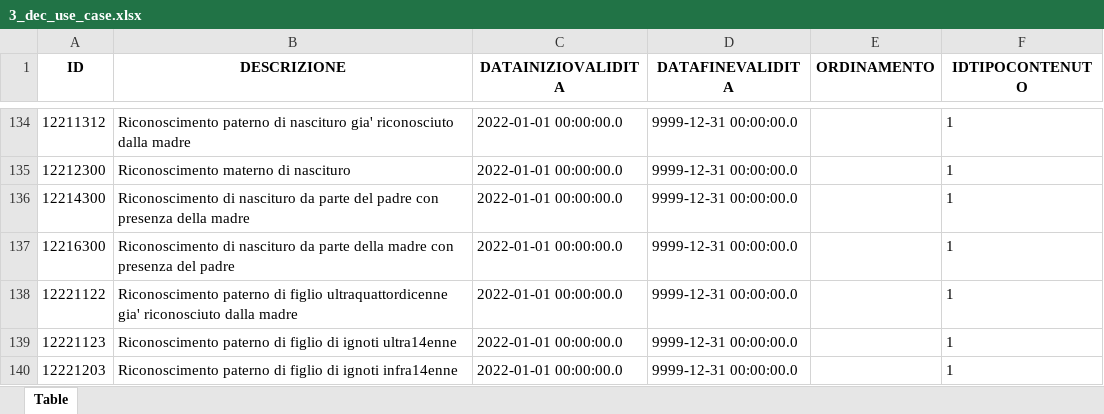
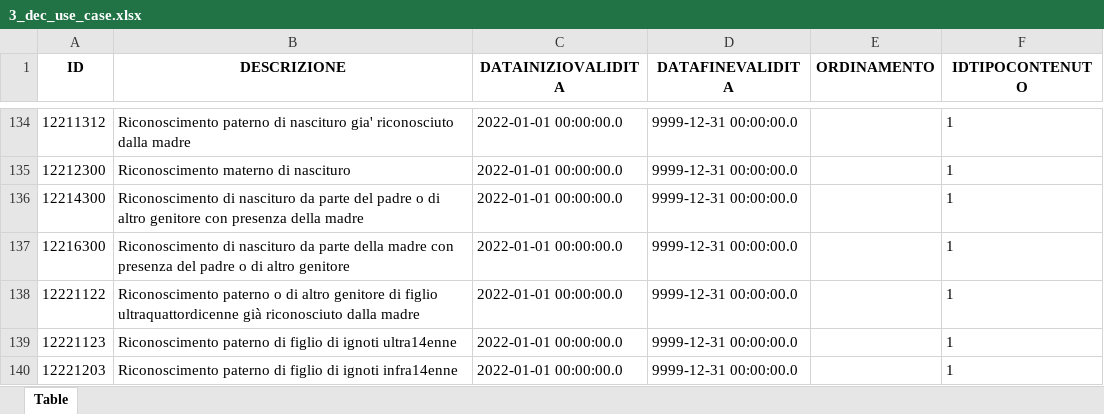
Before and after one commit to italia/ansc, an Excel workbook: docs/Decodifiche/3_dec_use_case.xlsx, sheet Table, drawn as a sheet; only a part is shown, gaps mark what is left out; values as stored, in another font and other column widths than the file's, no borders; the diff covers the shown part only; the diff names each change by its address in the sheet, - before the commit and + after, or states it on an @@ line.

```diff
--- a/docs/Decodifiche/3_dec_use_case.xlsx (sheet Table)
+++ b/docs/Decodifiche/3_dec_use_case.xlsx (sheet Table)
-B136 (DESCRIZIONE): …del padre con presenza…
+B136 (DESCRIZIONE): …del padre o di altro genitore con presenza…
-B137 (DESCRIZIONE): …del padre
+B137 (DESCRIZIONE): …del padre o di altro genitore
-B138 (DESCRIZIONE): Riconoscimento paterno di figlio ultraquattordicenne gia' riconosciuto dalla…
+B138 (DESCRIZIONE): Riconoscimento paterno o di altro genitore di figlio ultraquattordicenne già riconosciuto dalla…
```
Also changed, not shown: 14 edited cells elsewhere in this sheet, docs/Decodifiche/176_dec_posizione_cognome_comune.xlsx, docs/Mapping_casi_uso/matrimoni/Sep_Div_007.xlsx, 11 other files.
